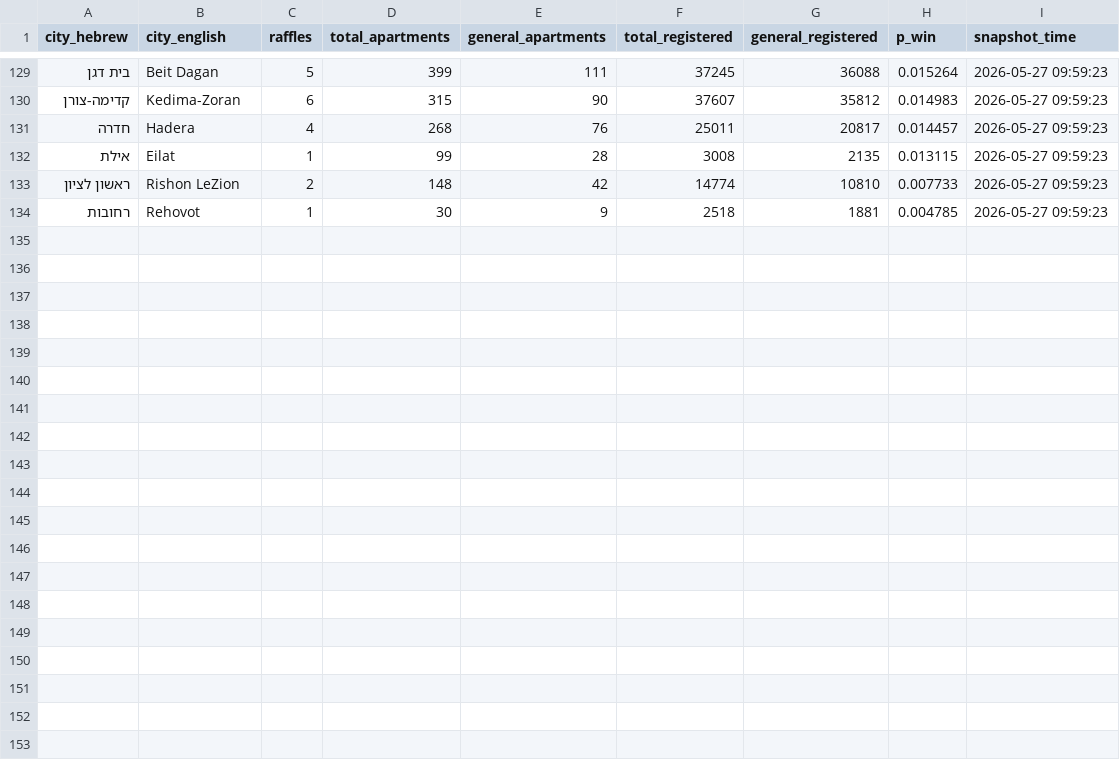
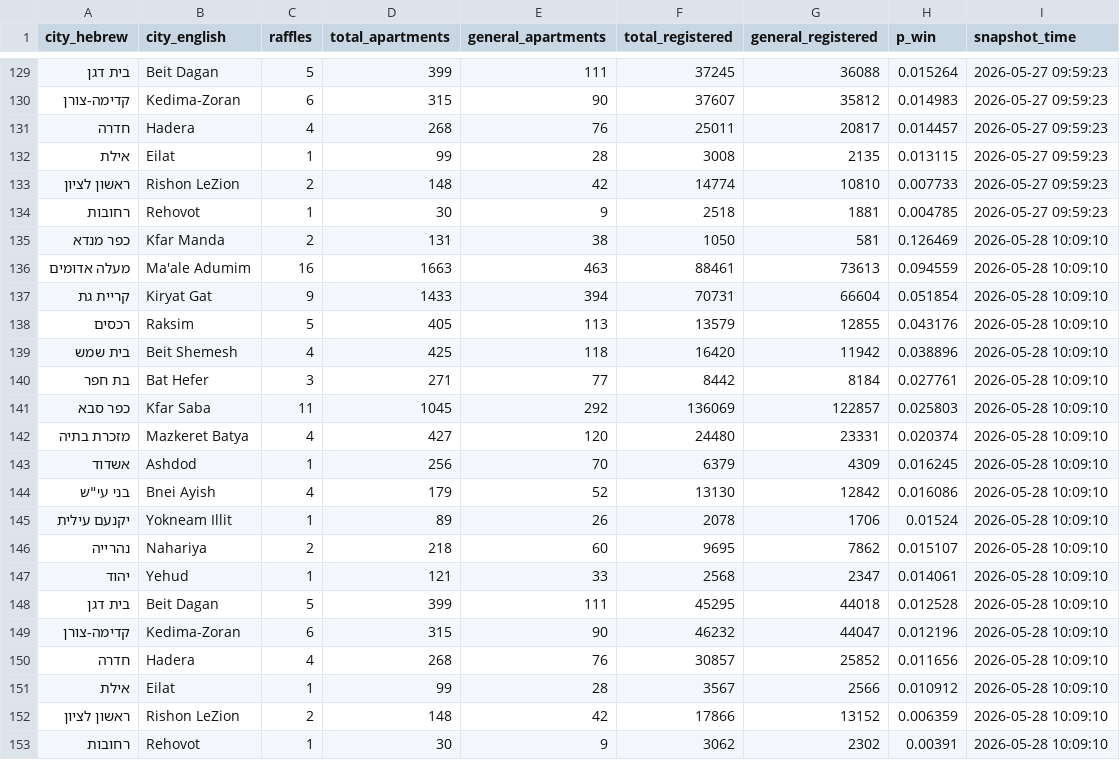
Before and after one commit to ronelias/dira-lottery, a CSV file: data/history.csv, drawn as a sheet; only a part is shown, gaps mark what is left out.

```diff
--- a/data/history.csv
+++ b/data/history.csv
@@ -134 +134,20 @@
 רחובות,Rehovot,1,30,9,2518,1881,0.004785,2026-05-27 09:59:23
+כפר מנדא,Kfar Manda,2,131,38,1050,581,0.126469,2026-05-28 10:09:10
+מעלה אדומים,Ma'ale Adumim,16,1663,463,88461,73613,0.094559,2026-05-28 10:09:10
+קריית גת,Kiryat Gat,9,1433,394,70731,66604,0.051854,2026-05-28 10:09:10
+רכסים,Raksim,5,405,113,13579,12855,0.043176,2026-05-28 10:09:10
+בית שמש,Beit Shemesh,4,425,118,16420,11942,0.038896,2026-05-28 10:09:10
+בת חפר,Bat Hefer,3,271,77,8442,8184,0.027761,2026-05-28 10:09:10
+כפר סבא,Kfar Saba,11,1045,292,136069,122857,0.025803,2026-05-28 10:09:10
+מזכרת בתיה,Mazkeret Batya,4,427,120,24480,23331,0.020374,2026-05-28 10:09:10
+אשדוד,Ashdod,1,256,70,6379,4309,0.016245,2026-05-28 10:09:10
+"בני עי""ש",Bnei Ayish,4,179,52,13130,12842,0.016086,2026-05-28 10:09:10
+יקנעם עילית,Yokneam Illit,1,89,26,2078,1706,0.01524,2026-05-28 10:09:10
+נהרייה,Nahariya,2,218,60,9695,7862,0.015107,2026-05-28 10:09:10
+יהוד,Yehud,1,121,33,2568,2347,0.014061,2026-05-28 10:09:10
+בית דגן,Beit Dagan,5,399,111,45295,44018,0.012528,2026-05-28 10:09:10
+קדימה-צורן,Kedima-Zoran,6,315,90,46232,44047,0.012196,2026-05-28 10:09:10
+חדרה,Hadera,4,268,76,30857,25852,0.011656,2026-05-28 10:09:10
+אילת,Eilat,1,99,28,3567,2566,0.010912,2026-05-28 10:09:10
+ראשון לציון,Rishon LeZion,2,148,42,17866,13152,0.006359,2026-05-28 10:09:10
+רחובות,Rehovot,1,30,9,3062,2302,0.00391,2026-05-28 10:09:10
```
